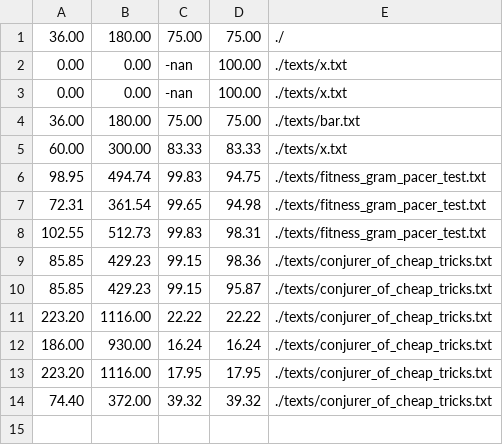
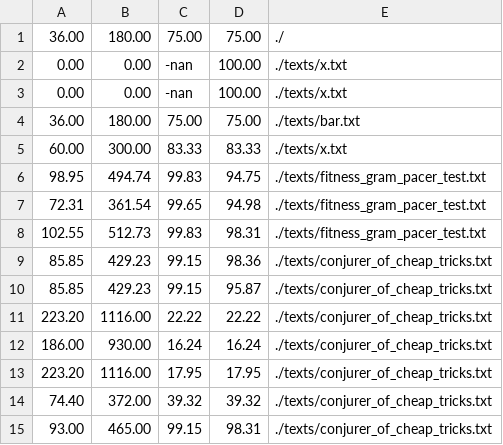
Before and after one commit to JoshAU-04/typc, a CSV file: data/scores.csv, drawn as a sheet; the diff names each change by its address in the sheet, - before the commit and + after, or states it on an @@ line.

```diff
--- a/data/scores.csv
+++ b/data/scores.csv
+row 15: 93.00 | 465.00 | 99.15 | 98.31 | ./texts/conjurer_of_cheap_tricks.txt
```
Also changed, not shown: 2 other files.
